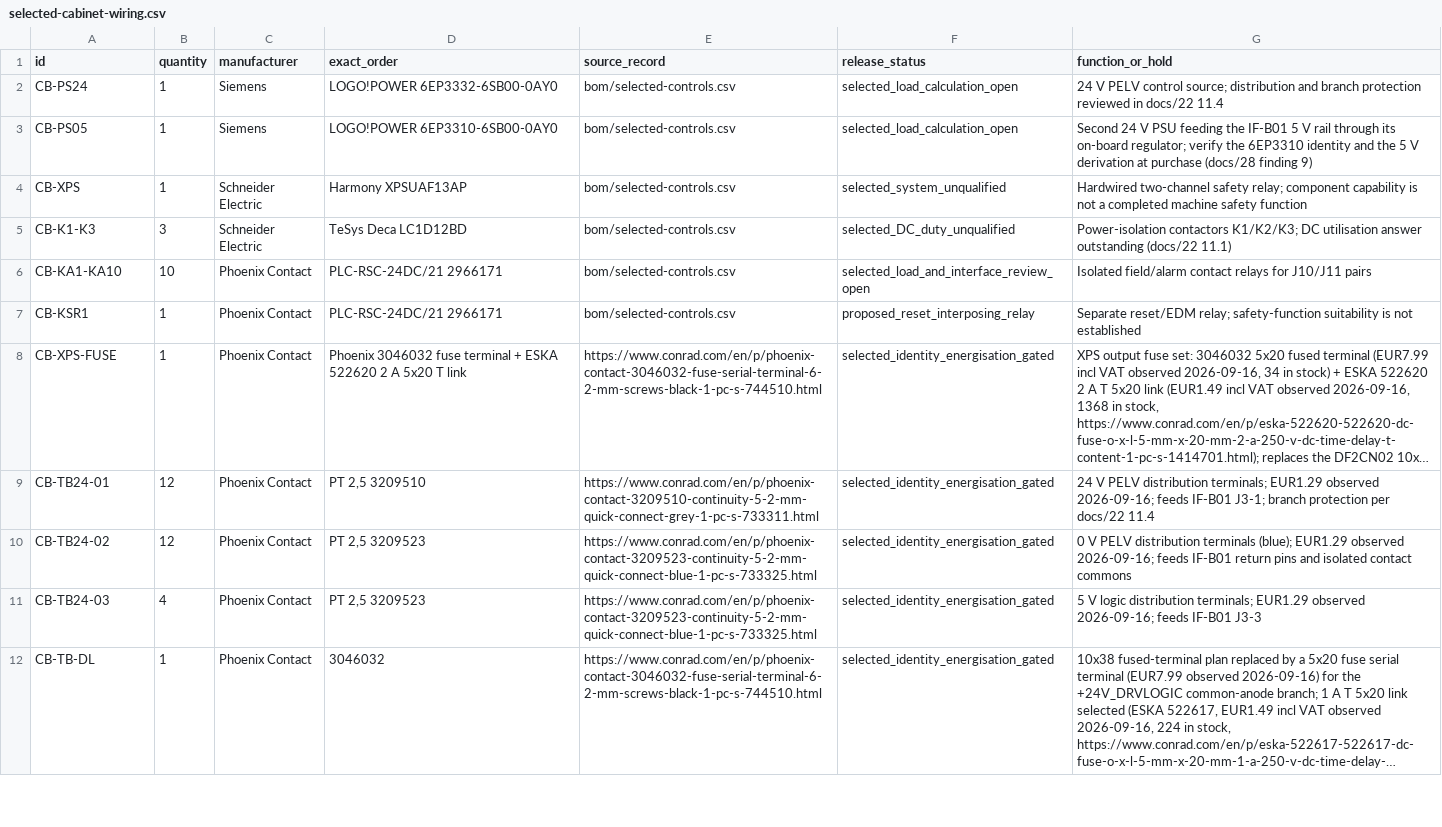
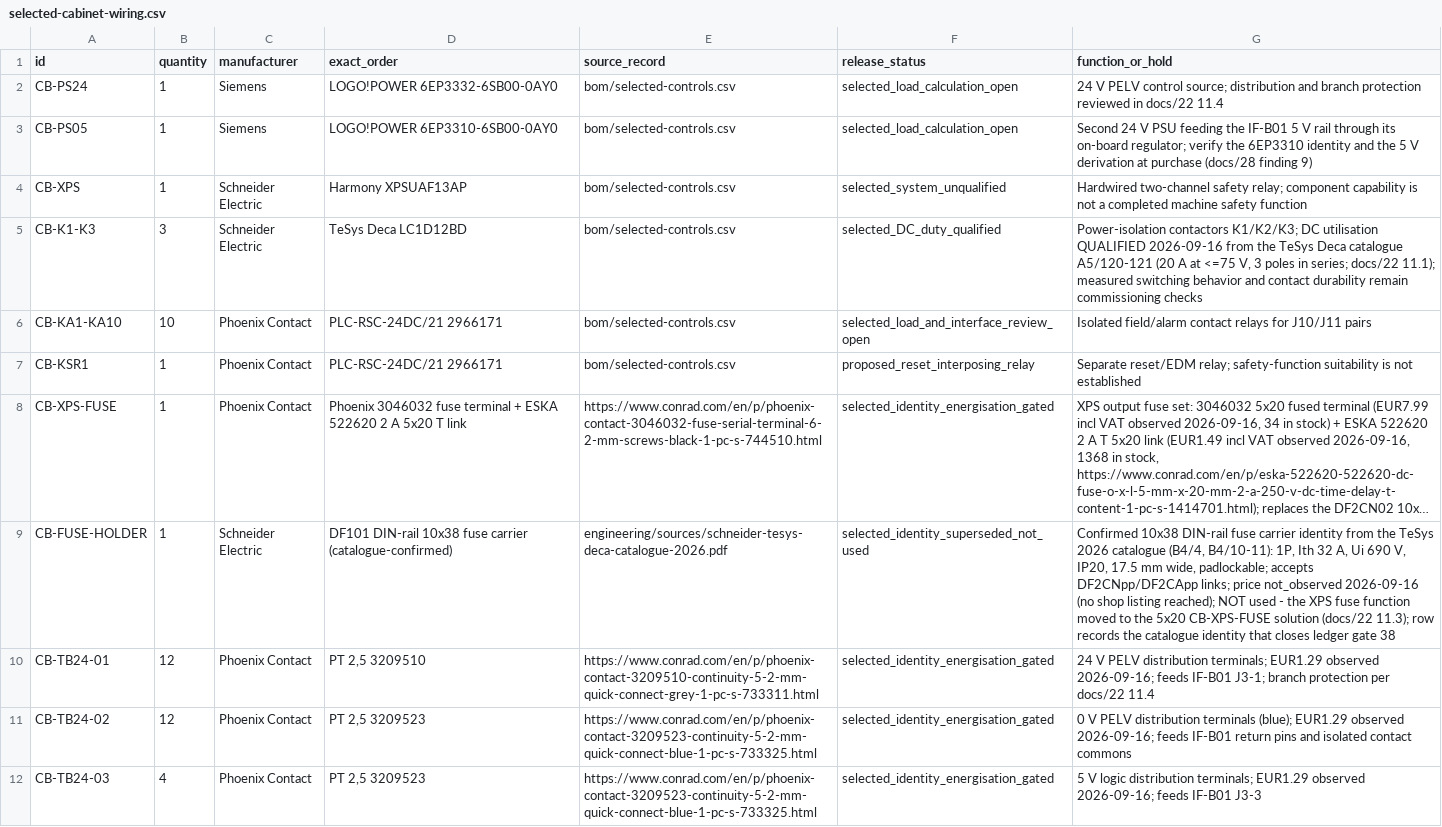
Before and after one commit to sbelakho2/Cutting, a CSV file: bom/selected-cabinet-wiring.csv, drawn as a sheet; only a part is shown; the shorter side is filled out with more unchanged rows; long unchanged cells end in …; the diff names each change by its address in the sheet, - before the commit and + after, or states it on an @@ line.

Commit message:
LC1D12BD DC duty qualified; Bernstein mounting and fuse-base identities archived
TeSys Deca catalogue (MKTED210011EN 2026): 3 poles in series = 20 A at
<=75 V DC (DC-1 L/R<=1ms, DC-2..5 L/R<=15ms) -> 36V/9.7A covered 2.06x,
60V/5.8A covered 3.45x; CT-K1-K3/CB-K1-K3 now selected_DC_duty_qualified
(measured opening behaviour and critical-current durability remain
physical). Bernstein SLC mounting doc archived: 30x192x44, 4xM5 on
161.6/22 mm rows, 3xM20x1.5, alignment 29+3, 2 mm overtravel, ACF-1
R>=400 - G106 drilling hold desk-closed. Schneider 10x38 fuse-base
family DF101 identified. Siemens 6EP3332 datasheet: 2.5 A, 150%/200 ms,
3.2 A SCP limit, 52 A inrush - 24 V branch coordination recorded.
Validators pass (113 rows).

```diff
--- a/bom/selected-cabinet-wiring.csv
+++ b/bom/selected-cabinet-wiring.csv
-F5 (release_status): selected_DC_duty_unqualified
+F5 (release_status): selected_DC_duty_qualified
-G5 (function_or_hold): …DC utilisation answer outstanding (docs/22 11.1)
+G5 (function_or_hold): …DC utilisation QUALIFIED 2026-09-16 from the TeSys Deca catalogue A5/120-121 (20 A at <=75 V, 3 poles in series; docs/22 11.1); measured switching behavior and contact durability remain commissioning checks
+row 9: CB-FUSE-HOLDER | 1 | Schneider Electric | DF101 DIN-rail 10x38 fuse carrier (catalogue-confirmed) | engineering/sources/schneider-tesys-deca-catalogue-2026.pdf | selected_identity_superseded_not_used | Confirmed 10x38 DIN-rail fuse carrier identity from the TeSys 2026 catalogue (B4/4, B4/10-11): 1P, Ith 32 A, Ui 690 V, IP20, 17.5 mm wide, padlockable; accepts DF2CNpp/DF2CApp links; price not_observed 2026-09-16 (no shop listing reached); NOT used - the XPS fuse function moved to the 5x20 CB-XPS-FUSE solution (docs/22 11.3); row records the catalogue identity that closes ledger gate 38
```
Also changed, not shown: bom/selected-controls.csv, bom/sourcing-evidence.csv, 10 other files.
